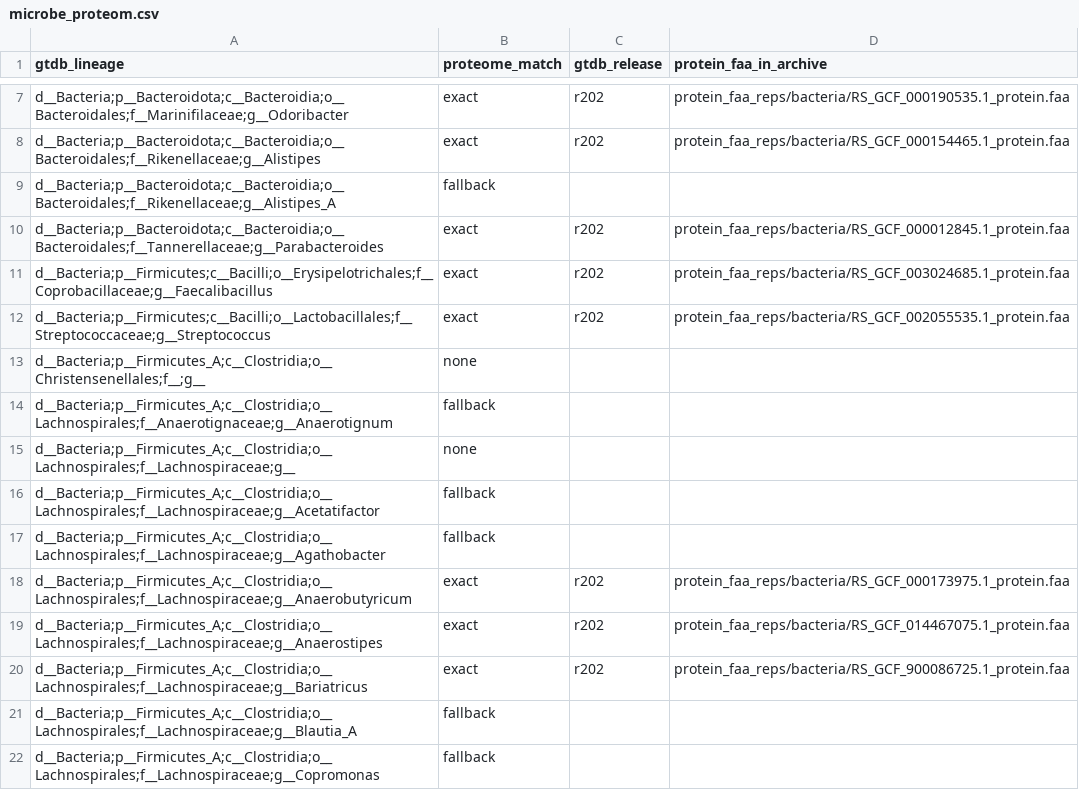
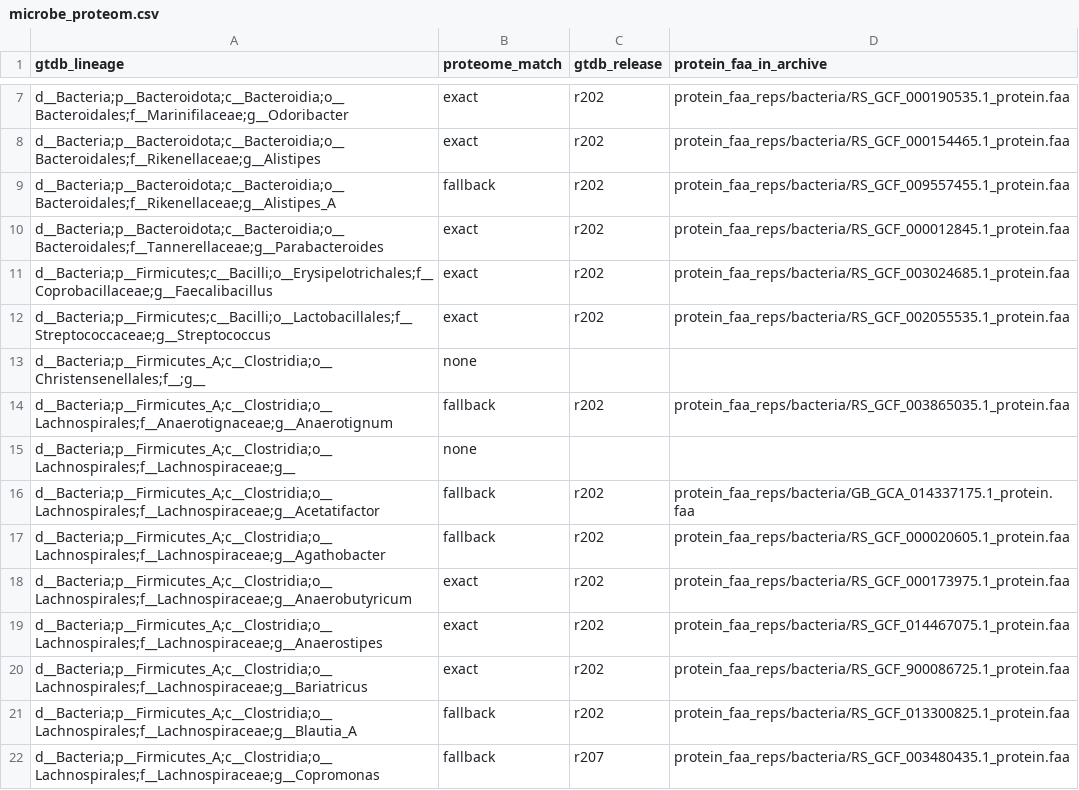
Before and after one commit to lingyi-owl/microbiome-metabolome-curated-data, a CSV file: BenchmarkData/KIM_ADENOMAS_2020/microbe_proteom.csv, drawn as a sheet; only a part is shown, gaps mark what is left out; the diff covers the shown part only.

Commit message:
BenchmarkData: fill release and protein path for fallback genomes in microbe_proteom.csv

```diff
--- a/BenchmarkData/KIM_ADENOMAS_2020/microbe_proteom.csv
+++ b/BenchmarkData/KIM_ADENOMAS_2020/microbe_proteom.csv
@@ -8,3 +8,3 @@ d__Bacteria;p__Bacteroidota;c__Bacteroidia;o__Bacteroidales;f__Marinifilaceae;g_
 d__Bacteria;p__Bacteroidota;c__Bacteroidia;o__Bacteroidales;f__Rikenellaceae;g__Alistipes,exact,r202,protein_faa_reps/bacteria/RS_GCF_000154465.1_protein.faa
-d__Bacteria;p__Bacteroidota;c__Bacteroidia;o__Bacteroidales;f__Rikenellaceae;g__Alistipes_A,fallback,,
+d__Bacteria;p__Bacteroidota;c__Bacteroidia;o__Bacteroidales;f__Rikenellaceae;g__Alistipes_A,fallback,r202,protein_faa_reps/bacteria/RS_GCF_009557455.1_protein.faa
 d__Bacteria;p__Bacteroidota;c__Bacteroidia;o__Bacteroidales;f__Tannerellaceae;g__Parabacteroides,exact,r202,protein_faa_reps/bacteria/RS_GCF_000012845.1_protein.faa
@@ -13,6 +13,6 @@ d__Bacteria;p__Firmicutes;c__Bacilli;o__Lactobacillales;f__Streptococcaceae;g__S
 d__Bacteria;p__Firmicutes_A;c__Clostridia;o__Christensenellales;f__;g__,none,,
-d__Bacteria;p__Firmicutes_A;c__Clostridia;o__Lachnospirales;f__Anaerotignaceae;g__Anaerotignum,fallback,,
+d__Bacteria;p__Firmicutes_A;c__Clostridia;o__Lachnospirales;f__Anaerotignaceae;g__Anaerotignum,fallback,r202,protein_faa_reps/bacteria/RS_GCF_003865035.1_protein.faa
 d__Bacteria;p__Firmicutes_A;c__Clostridia;o__Lachnospirales;f__Lachnospiraceae;g__,none,,
-d__Bacteria;p__Firmicutes_A;c__Clostridia;o__Lachnospirales;f__Lachnospiraceae;g__Acetatifactor,fallback,,
-d__Bacteria;p__Firmicutes_A;c__Clostridia;o__Lachnospirales;f__Lachnospiraceae;g__Agathobacter,fallback,,
+d__Bacteria;p__Firmicutes_A;c__Clostridia;o__Lachnospirales;f__Lachnospiraceae;g__Acetatifactor,fallback,r202,protein_faa_reps/bacteria/GB_GCA_014337175.1_protein.faa
+d__Bacteria;p__Firmicutes_A;c__Clostridia;o__Lachnospirales;f__Lachnospiraceae;g__Agathobacter,fallback,r202,protein_faa_reps/bacteria/RS_GCF_000020605.1_protein.faa
 d__Bacteria;p__Firmicutes_A;c__Clostridia;o__Lachnospirales;f__Lachnospiraceae;g__Anaerobutyricum,exact,r202,protein_faa_reps/bacteria/RS_GCF_000173975.1_protein.faa
@@ -20,3 +20,3 @@ d__Bacteria;p__Firmicutes_A;c__Clostridia;o__Lachnospirales;f__Lachnospiraceae;g
 d__Bacteria;p__Firmicutes_A;c__Clostridia;o__Lachnospirales;f__Lachnospiraceae;g__Bariatricus,exact,r202,protein_faa_reps/bacteria/RS_GCF_900086725.1_protein.faa
-d__Bacteria;p__Firmicutes_A;c__Clostridia;o__Lachnospirales;f__Lachnospiraceae;g__Blautia_A,fallback,,
-d__Bacteria;p__Firmicutes_A;c__Clostridia;o__Lachnospirales;f__Lachnospiraceae;g__Copromonas,fallback,,
+d__Bacteria;p__Firmicutes_A;c__Clostridia;o__Lachnospirales;f__Lachnospiraceae;g__Blautia_A,fallback,r202,protein_faa_reps/bacteria/RS_GCF_013300825.1_protein.faa
+d__Bacteria;p__Firmicutes_A;c__Clostridia;o__Lachnospirales;f__Lachnospiraceae;g__Copromonas,fallback,r207,protein_faa_reps/bacteria/RS_GCF_003480435.1_protein.faa
```
Also changed, not shown: 30 edited cells elsewhere in this file, BenchmarkData/JACOBS_IBD_FAMILIES_2016/microbe_proteom.csv, BenchmarkData/KANG_AUTISM_2017/microbe_proteom.csv, 5 other files.
